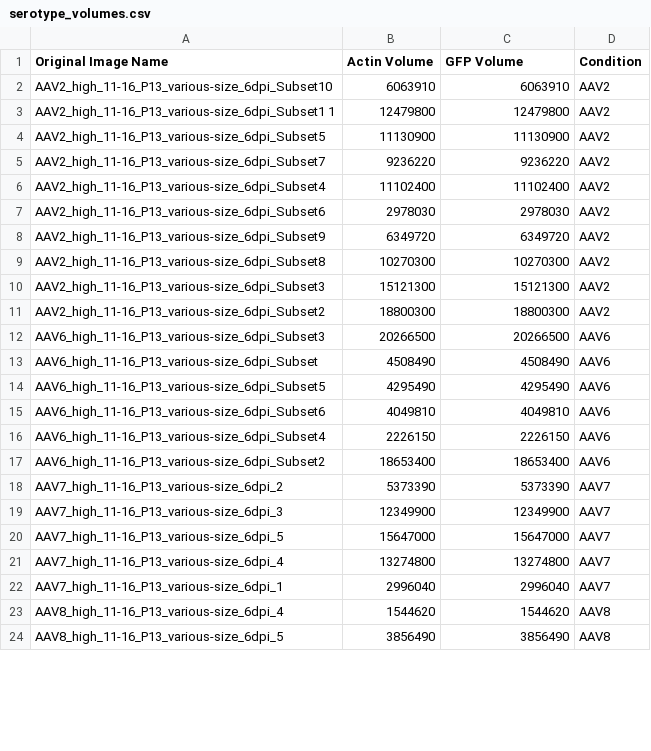
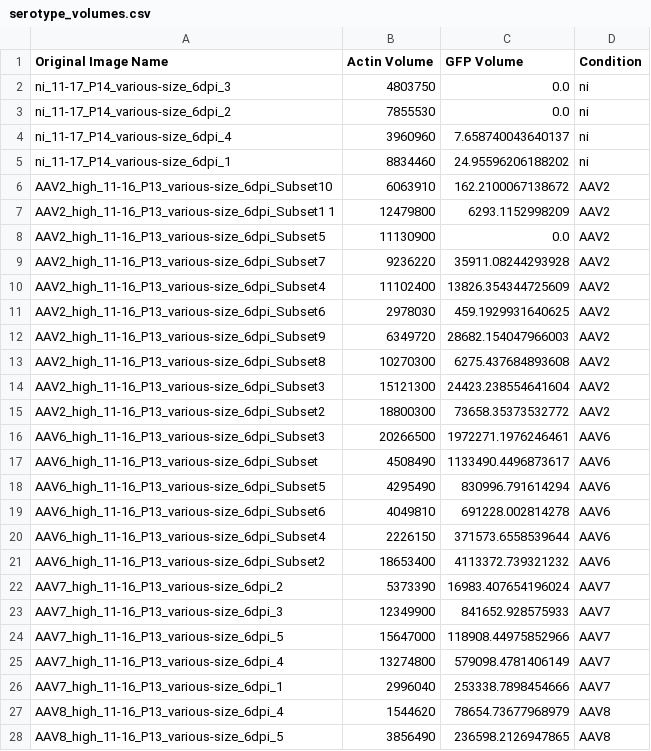
Before and after one commit to GradinaruLab/BMGF-Caltech_Imaris-Analysis, a CSV file: serotype_volumes.csv, drawn as a sheet; only a part is shown; the diff covers the shown part only.

```diff
--- a/serotype_volumes.csv
+++ b/serotype_volumes.csv
@@ -1,24 +1,28 @@
 Original Image Name,Actin Volume,GFP Volume,Condition
-AAV2_high_11-16_P13_various-size_6dpi_Subset10,6063910,6063910,AAV2
-AAV2_high_11-16_P13_various-size_6dpi_Subset1 1,12479800,12479800,AAV2
-AAV2_high_11-16_P13_various-size_6dpi_Subset5,11130900,11130900,AAV2
-AAV2_high_11-16_P13_various-size_6dpi_Subset7,9236220,9236220,AAV2
-AAV2_high_11-16_P13_various-size_6dpi_Subset4,11102400,11102400,AAV2
-AAV2_high_11-16_P13_various-size_6dpi_Subset6,2978030,2978030,AAV2
-AAV2_high_11-16_P13_various-size_6dpi_Subset9,6349720,6349720,AAV2
-AAV2_high_11-16_P13_various-size_6dpi_Subset8,10270300,10270300,AAV2
-AAV2_high_11-16_P13_various-size_6dpi_Subset3,15121300,15121300,AAV2
-AAV2_high_11-16_P13_various-size_6dpi_Subset2,18800300,18800300,AAV2
-AAV6_high_11-16_P13_various-size_6dpi_Subset3,20266500,20266500,AAV6
-AAV6_high_11-16_P13_various-size_6dpi_Subset,4508490,4508490,AAV6
-AAV6_high_11-16_P13_various-size_6dpi_Subset5,4295490,4295490,AAV6
-AAV6_high_11-16_P13_various-size_6dpi_Subset6,4049810,4049810,AAV6
-AAV6_high_11-16_P13_various-size_6dpi_Subset4,2226150,2226150,AAV6
-AAV6_high_11-16_P13_various-size_6dpi_Subset2,18653400,18653400,AAV6
-AAV7_high_11-16_P13_various-size_6dpi_2,5373390,5373390,AAV7
-AAV7_high_11-16_P13_various-size_6dpi_3,12349900,12349900,AAV7
-AAV7_high_11-16_P13_various-size_6dpi_5,15647000,15647000,AAV7
-AAV7_high_11-16_P13_various-size_6dpi_4,13274800,13274800,AAV7
-AAV7_high_11-16_P13_various-size_6dpi_1,2996040,2996040,AAV7
-AAV8_high_11-16_P13_various-size_6dpi_4,1544620,1544620,AAV8
-AAV8_high_11-16_P13_various-size_6dpi_5,3856490,3856490,AAV8
+ni_11-17_P14_various-size_6dpi_3,4803750,0.0,ni
+ni_11-17_P14_various-size_6dpi_2,7855530,0.0,ni
+ni_11-17_P14_various-size_6dpi_4,3960960,7.658740043640137,ni
+ni_11-17_P14_various-size_6dpi_1,8834460,24.95596206188202,ni
+AAV2_high_11-16_P13_various-size_6dpi_Subset10,6063910,162.2100067138672,AAV2
+AAV2_high_11-16_P13_various-size_6dpi_Subset1 1,12479800,6293.1152998209,AAV2
+AAV2_high_11-16_P13_various-size_6dpi_Subset5,11130900,0.0,AAV2
+AAV2_high_11-16_P13_various-size_6dpi_Subset7,9236220,35911.08244293928,AAV2
+AAV2_high_11-16_P13_various-size_6dpi_Subset4,11102400,13826.354344725609,AAV2
+AAV2_high_11-16_P13_various-size_6dpi_Subset6,2978030,459.1929931640625,AAV2
+AAV2_high_11-16_P13_various-size_6dpi_Subset9,6349720,28682.154047966003,AAV2
+AAV2_high_11-16_P13_various-size_6dpi_Subset8,10270300,6275.437684893608,AAV2
+AAV2_high_11-16_P13_various-size_6dpi_Subset3,15121300,24423.238554641604,AAV2
+AAV2_high_11-16_P13_various-size_6dpi_Subset2,18800300,73658.35373532772,AAV2
+AAV6_high_11-16_P13_various-size_6dpi_Subset3,20266500,1972271.1976246461,AAV6
+AAV6_high_11-16_P13_various-size_6dpi_Subset,4508490,1133490.4496873617,AAV6
+AAV6_high_11-16_P13_various-size_6dpi_Subset5,4295490,830996.791614294,AAV6
+AAV6_high_11-16_P13_various-size_6dpi_Subset6,4049810,691228.002814278,AAV6
+AAV6_high_11-16_P13_various-size_6dpi_Subset4,2226150,371573.6558539644,AAV6
+AAV6_high_11-16_P13_various-size_6dpi_Subset2,18653400,4113372.739321232,AAV6
+AAV7_high_11-16_P13_various-size_6dpi_2,5373390,16983.407654196024,AAV7
+AAV7_high_11-16_P13_various-size_6dpi_3,12349900,841652.928575933,AAV7
+AAV7_high_11-16_P13_various-size_6dpi_5,15647000,118908.44975852966,AAV7
+AAV7_high_11-16_P13_various-size_6dpi_4,13274800,579098.4781406149,AAV7
+AAV7_high_11-16_P13_various-size_6dpi_1,2996040,253338.7898454666,AAV7
+AAV8_high_11-16_P13_various-size_6dpi_4,1544620,78654.73677968979,AAV8
+AAV8_high_11-16_P13_various-size_6dpi_5,3856490,236598.2126947865,AAV8
```
Also changed, not shown: 26 edited cells elsewhere in this file, concentration_volumes.csv, 1 other file.
